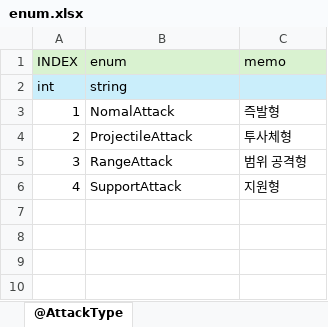
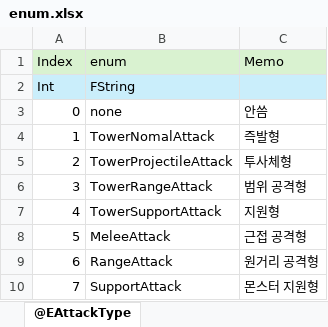
Before and after one commit to EpicRocket/SProjectDesign, an Excel workbook: Design/DataTable/enum.xlsx, sheet @EAttackType, drawn as a sheet; values as stored, in another font and other column widths than the file's, no borders; removed rows and columns are numbered as before the commit, all else as after; the diff names each change by its address in the sheet, - before the commit and + after, or states it on an @@ line.

```diff
--- a/Design/DataTable/enum.xlsx (sheet @EAttackType)
+++ b/Design/DataTable/enum.xlsx (sheet @EAttackType)
-sheet tab: @AttackType
+sheet tab: @EAttackType
-row 1: INDEX | enum | memo
-row 2: int | string
+row 1: Index | enum | Memo
+row 2: Int | FString
+row 3: 0 | none | 안씀
-B4: NomalAttack
+B4: TowerNomalAttack
-B5: ProjectileAttack
+B5: TowerProjectileAttack
-B6: RangeAttack
+B6: TowerRangeAttack
-B7: SupportAttack
+B7: TowerSupportAttack
+row 8: 5 | MeleeAttack | 근접 공격형
+row 9: 6 | RangeAttack | 원거리 공격형
+row 10: 7 | SupportAttack | 몬스터 지원형
```
Also changed, not shown: 8 other files.
